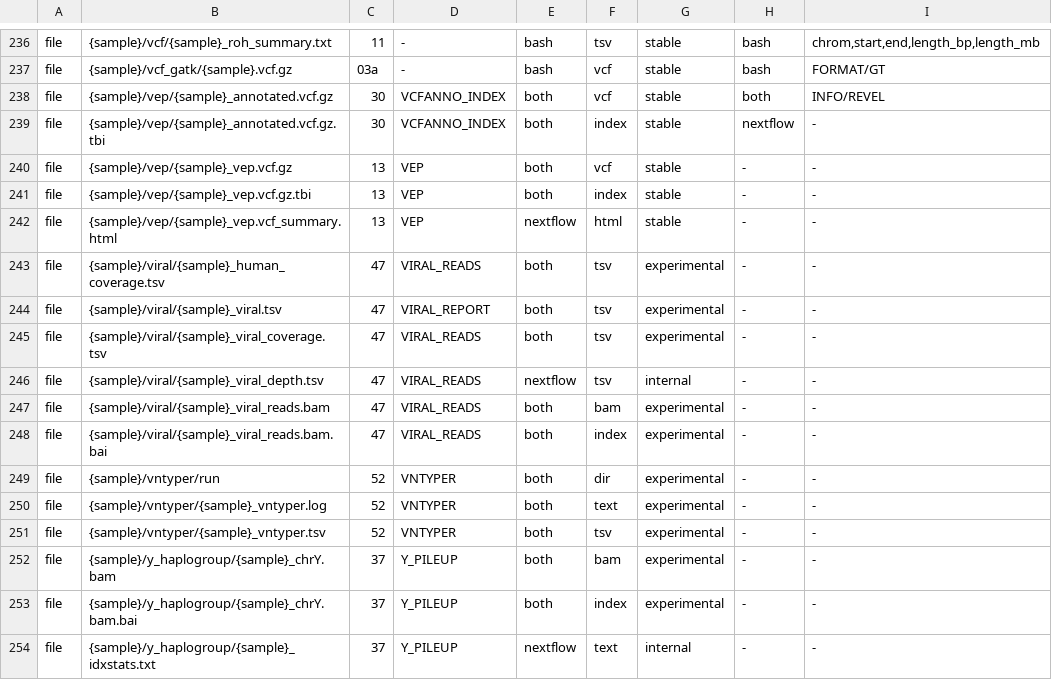
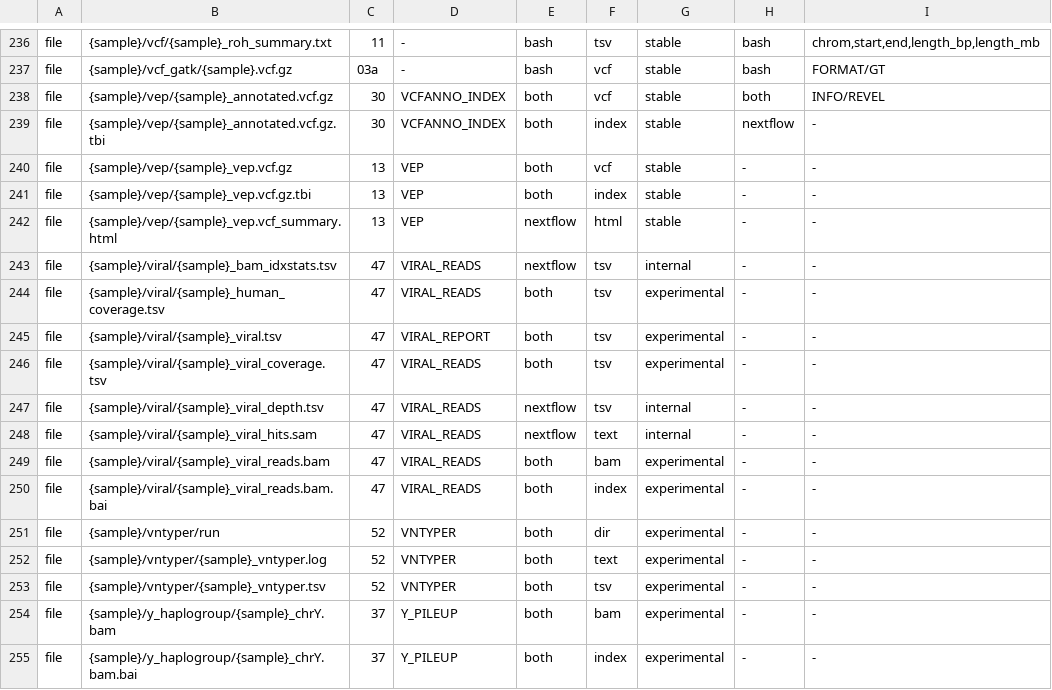
Before and after one commit to GeiserX/OwnGenome, a TSV file: assets/output_contract.tsv, drawn as a sheet; only a part is shown, gaps mark what is left out; the shorter side is filled out with more unchanged rows.

Commit message:
fix(viral): pass the viral alignments and idxstats to og viral report
Step 47 and VIRAL_READS now write samtools view -F 4 of the viral BAM
and samtools idxstats of the sample's BAM, and VIRAL_REPORT passes both
to og viral report. Neither file is published: the module publishes by
pattern, and the contract lists both as internal. The step page says
which reads count, what each call means, how many reads the 10% takes
on each genome size and what a negative leaves open.

Bead: trait-51
Bead: trait-52
Bead: trait-53
Bead: trait-54
Bead: trait-56
Bead: D10

```diff
--- a/assets/output_contract.tsv
+++ b/assets/output_contract.tsv
@@ -242,2 +242,3 @@ file	{sample}/vep/{sample}_vep.vcf.gz.tbi	13	VEP	both	index	stable	-	-
 file	{sample}/vep/{sample}_vep.vcf_summary.html	13	VEP	nextflow	html	stable	-	-
+file	{sample}/viral/{sample}_bam_idxstats.tsv	47	VIRAL_READS	nextflow	tsv	internal	-	-
 file	{sample}/viral/{sample}_human_coverage.tsv	47	VIRAL_READS	both	tsv	experimental	-	-
@@ -246,2 +247,3 @@ file	{sample}/viral/{sample}_viral_coverage.tsv	47	VIRAL_READS	both	tsv	experime
 file	{sample}/viral/{sample}_viral_depth.tsv	47	VIRAL_READS	nextflow	tsv	internal	-	-
+file	{sample}/viral/{sample}_viral_hits.sam	47	VIRAL_READS	nextflow	text	internal	-	-
 file	{sample}/viral/{sample}_viral_reads.bam	47	VIRAL_READS	both	bam	experimental	-	-
```
Also changed, not shown: 7 other files.
